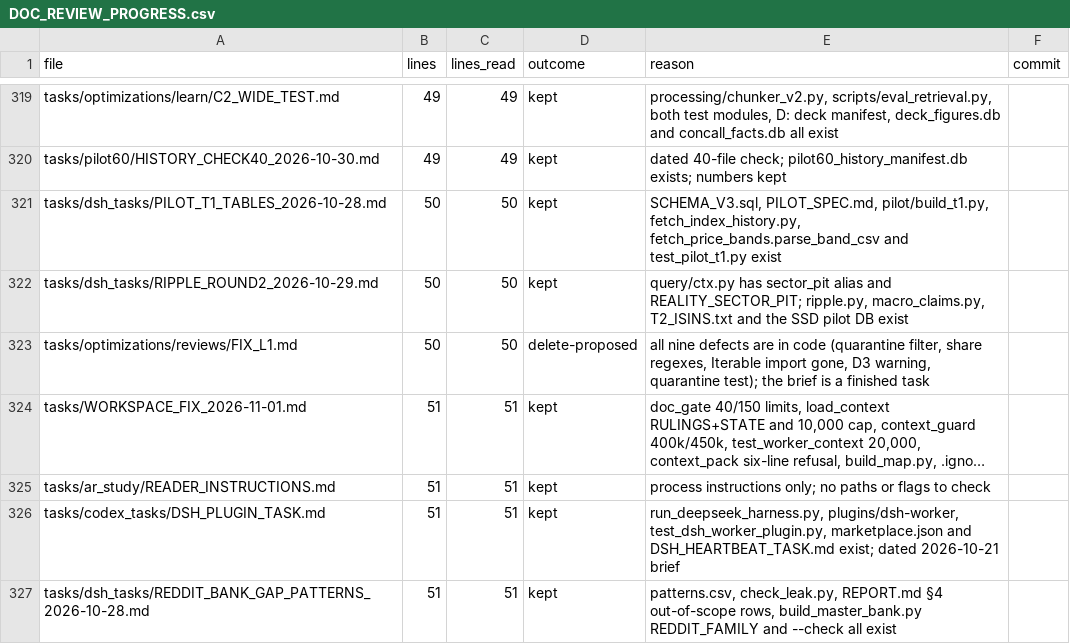
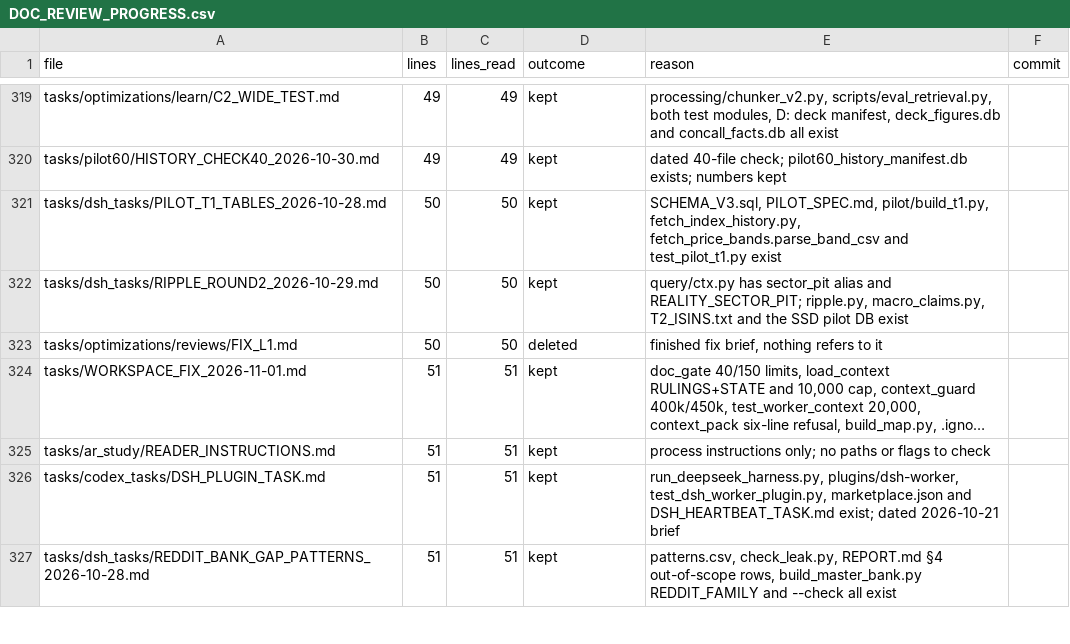
Before and after one commit to kakazuya/Reality-Engine, a CSV file: tasks/handoff/DOC_REVIEW_PROGRESS.csv, drawn as a sheet; only a part is shown, gaps mark what is left out; long unchanged cells end in …; the diff covers the shown part only; the diff names each change by its address in the sheet, - before the commit and + after, or states it on an @@ line.

```diff
--- a/tasks/handoff/DOC_REVIEW_PROGRESS.csv
+++ b/tasks/handoff/DOC_REVIEW_PROGRESS.csv
-D323 (outcome): delete-proposed
+D323 (outcome): deleted
-E323 (reason): all nine defects are in code (quarantine filter, share regexes, Iterable import gone, D3 warning, quarantine test); the brief is a finished task
+E323 (reason): finished fix brief, nothing refers to it
```
Also changed, not shown: 25 edited cells elsewhere in this file, 37 other files.
